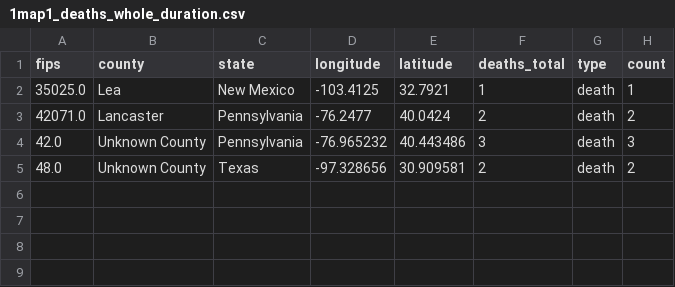
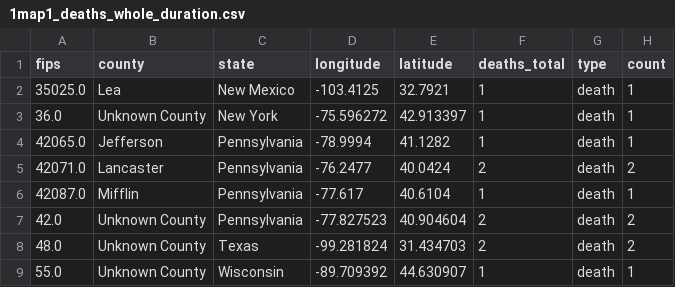
Before and after one commit to CSSEGISandData/measles_tracker_test, a CSV file: GitHub Ready Version/1map1_deaths_whole_duration.csv, drawn as a sheet.

```diff
--- a/GitHub Ready Version/1map1_deaths_whole_duration.csv
+++ b/GitHub Ready Version/1map1_deaths_whole_duration.csv
@@ -2,4 +2,8 @@ fips,county,state,longitude,latitude,deaths_total,type,count
 35025.0,Lea,New Mexico,-103.4125,32.7921,1,death,1
+36.0,Unknown County,New York,-75.596272,42.913397,1,death,1
+42065.0,Jefferson,Pennsylvania,-78.9994,41.1282,1,death,1
 42071.0,Lancaster,Pennsylvania,-76.2477,40.0424,2,death,2
-42.0,Unknown County,Pennsylvania,-76.965232,40.443486,3,death,3
-48.0,Unknown County,Texas,-97.328656,30.909581,2,death,2
+42087.0,Mifflin,Pennsylvania,-77.617,40.6104,1,death,1
+42.0,Unknown County,Pennsylvania,-77.827523,40.904604,2,death,2
+48.0,Unknown County,Texas,-99.281824,31.434703,2,death,2
+55.0,Unknown County,Wisconsin,-89.709392,44.630907,1,death,1
```
Also changed, not shown: GitHub Ready Version/1map1.csv, GitHub Ready Version/1map1_2025.csv, 19 other files.
